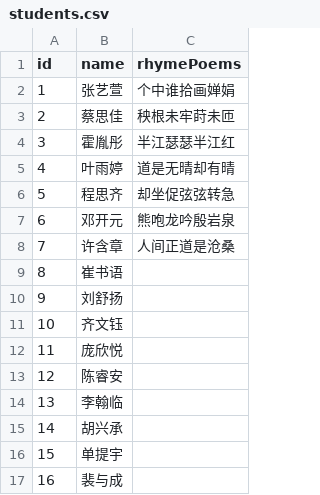
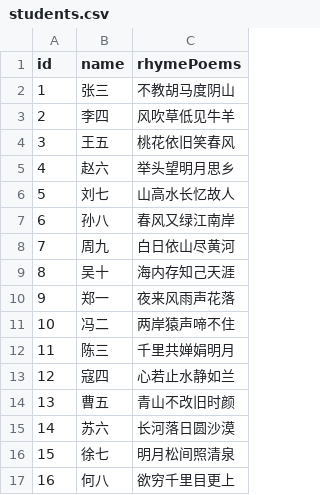
Before and after one commit to rogerwang2008/ClassroomTools, a CSV file: static/config/students.csv, drawn as a sheet; only a part is shown; the diff covers the shown part only.

Commit message:
修复 人名不应上传

```diff
--- a/static/config/students.csv
+++ b/static/config/students.csv
@@ -1,17 +1,17 @@
 id,name,rhymePoems
-1,张艺萱,个中谁拾画婵娟
-2,蔡思佳,秧根未牢莳未匝
-3,霍胤彤,半江瑟瑟半江红
-4,叶雨婷,道是无晴却有晴
-5,程思齐,却坐促弦弦转急
-6,邓开元,熊咆龙吟殷岩泉
-7,许含章,人间正道是沧桑
-8,崔书语
-9,刘舒扬
-10,齐文钰
-11,庞欣悦
-12,陈睿安
-13,李翰临
-14,胡兴承
-15,单提宇
-16,裴与成
+1,张三,不教胡马度阴山
+2,李四,风吹草低见牛羊
+3,王五,桃花依旧笑春风
+4,赵六,举头望明月思乡
+5,刘七,山高水长忆故人
+6,孙八,春风又绿江南岸
+7,周九,白日依山尽黄河
+8,吴十,海内存知己天涯
+9,郑一,夜来风雨声花落
+10,冯二,两岸猿声啼不住
+11,陈三,千里共婵娟明月
+12,寇四,心若止水静如兰
+13,曹五,青山不改旧时颜
+14,苏六,长河落日圆沙漠
+15,徐七,明月松间照清泉
+16,何八,欲穷千里目更上
```
Also changed, not shown: 58 edited cells elsewhere in this file.
